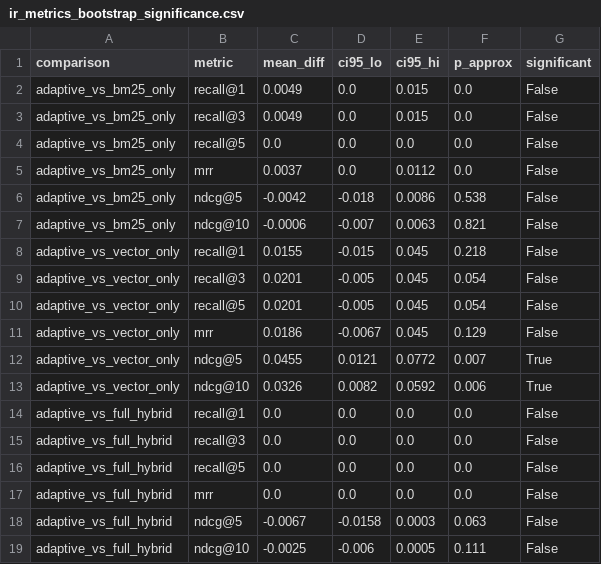
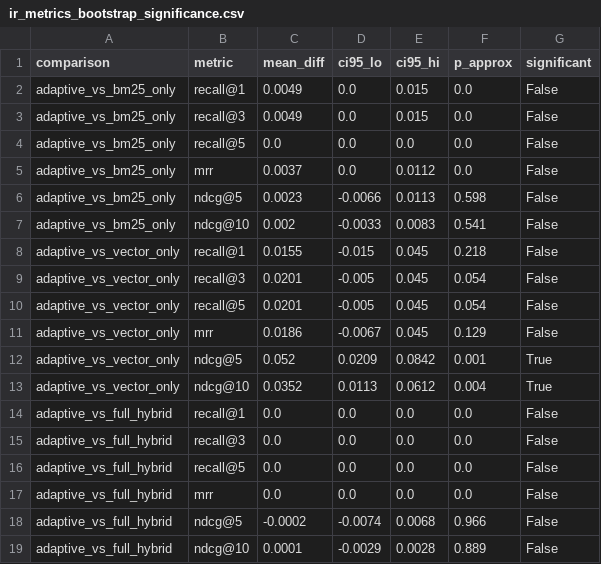
Before and after one commit to manxabn/HYBRID_CHATBOT, a CSV file: results/ir_metrics_bootstrap_significance.csv, drawn as a sheet.

```diff
--- a/results/ir_metrics_bootstrap_significance.csv
+++ b/results/ir_metrics_bootstrap_significance.csv
@@ -5,4 +5,4 @@ adaptive_vs_bm25_only,recall@5,0.0,0.0,0.0,0.0,False
 adaptive_vs_bm25_only,mrr,0.0037,0.0,0.0112,0.0,False
-adaptive_vs_bm25_only,ndcg@5,-0.0042,-0.018,0.0086,0.538,False
-adaptive_vs_bm25_only,ndcg@10,-0.0006,-0.007,0.0063,0.821,False
+adaptive_vs_bm25_only,ndcg@5,0.0023,-0.0066,0.0113,0.598,False
+adaptive_vs_bm25_only,ndcg@10,0.002,-0.0033,0.0083,0.541,False
 adaptive_vs_vector_only,recall@1,0.0155,-0.015,0.045,0.218,False
@@ -11,4 +11,4 @@ adaptive_vs_vector_only,recall@5,0.0201,-0.005,0.045,0.054,False
 adaptive_vs_vector_only,mrr,0.0186,-0.0067,0.045,0.129,False
-adaptive_vs_vector_only,ndcg@5,0.0455,0.0121,0.0772,0.007,True
-adaptive_vs_vector_only,ndcg@10,0.0326,0.0082,0.0592,0.006,True
+adaptive_vs_vector_only,ndcg@5,0.052,0.0209,0.0842,0.001,True
+adaptive_vs_vector_only,ndcg@10,0.0352,0.0113,0.0612,0.004,True
 adaptive_vs_full_hybrid,recall@1,0.0,0.0,0.0,0.0,False
@@ -17,3 +17,3 @@ adaptive_vs_full_hybrid,recall@5,0.0,0.0,0.0,0.0,False
 adaptive_vs_full_hybrid,mrr,0.0,0.0,0.0,0.0,False
-adaptive_vs_full_hybrid,ndcg@5,-0.0067,-0.0158,0.0003,0.063,False
-adaptive_vs_full_hybrid,ndcg@10,-0.0025,-0.006,0.0005,0.111,False
+adaptive_vs_full_hybrid,ndcg@5,-0.0002,-0.0074,0.0068,0.966,False
+adaptive_vs_full_hybrid,ndcg@10,0.0001,-0.0029,0.0028,0.889,False
```
Also changed, not shown: results/adaptive_routing_isolated_significance.csv, results/ir_metrics.csv, 7 other files.
